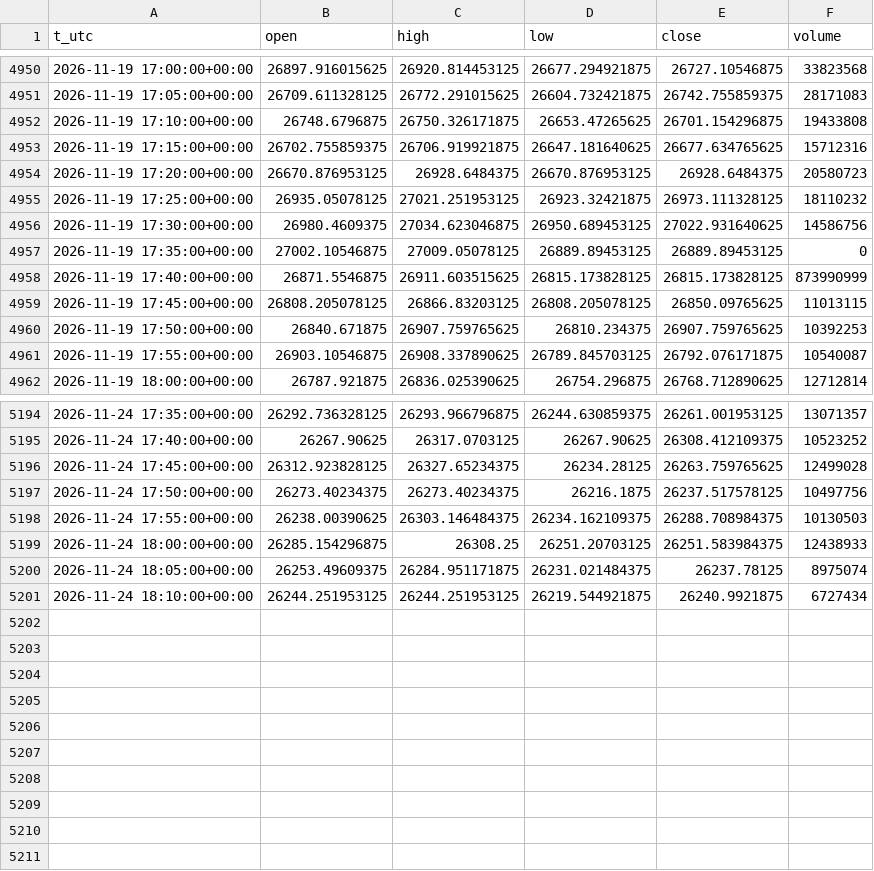
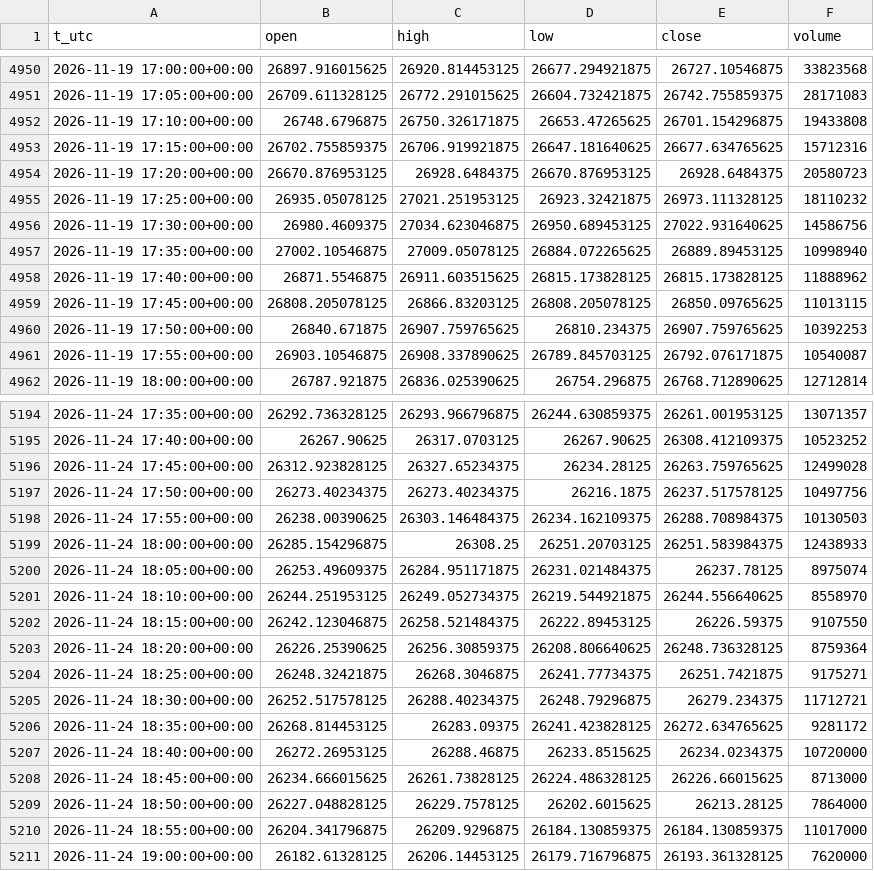
Before and after one commit to egedogann/piyasa-veri, a CSV file: data/m5/IDX_NDX.csv, drawn as a sheet; only a part is shown, gaps mark what is left out.

```diff
--- a/data/m5/IDX_NDX.csv
+++ b/data/m5/IDX_NDX.csv
@@ -4956,4 +4956,4 @@ t_utc,open,high,low,close,volume
 2026-11-19 17:30:00+00:00,26980.4609375,27034.623046875,26950.689453125,27022.931640625,14586756
-2026-11-19 17:35:00+00:00,27002.10546875,27009.05078125,26889.89453125,26889.89453125,0
-2026-11-19 17:40:00+00:00,26871.5546875,26911.603515625,26815.173828125,26815.173828125,873990999
+2026-11-19 17:35:00+00:00,27002.10546875,27009.05078125,26884.072265625,26889.89453125,10998940
+2026-11-19 17:40:00+00:00,26871.5546875,26911.603515625,26815.173828125,26815.173828125,11888962
 2026-11-19 17:45:00+00:00,26808.205078125,26866.83203125,26808.205078125,26850.09765625,11013115
@@ -5200,2 +5200,12 @@ t_utc,open,high,low,close,volume
 2026-11-24 18:05:00+00:00,26253.49609375,26284.951171875,26231.021484375,26237.78125,8975074
-2026-11-24 18:10:00+00:00,26244.251953125,26244.251953125,26219.544921875,26240.9921875,6727434
+2026-11-24 18:10:00+00:00,26244.251953125,26249.052734375,26219.544921875,26244.556640625,8558970
+2026-11-24 18:15:00+00:00,26242.123046875,26258.521484375,26222.89453125,26226.59375,9107550
+2026-11-24 18:20:00+00:00,26226.25390625,26256.30859375,26208.806640625,26248.736328125,8759364
+2026-11-24 18:25:00+00:00,26248.32421875,26268.3046875,26241.77734375,26251.7421875,9175271
+2026-11-24 18:30:00+00:00,26252.517578125,26288.40234375,26248.79296875,26279.234375,11712721
+2026-11-24 18:35:00+00:00,26268.814453125,26283.09375,26241.423828125,26272.634765625,9281172
+2026-11-24 18:40:00+00:00,26272.26953125,26288.46875,26233.8515625,26234.0234375,10720000
+2026-11-24 18:45:00+00:00,26234.666015625,26261.73828125,26224.486328125,26226.66015625,8713000
+2026-11-24 18:50:00+00:00,26227.048828125,26229.7578125,26202.6015625,26213.28125,7864000
+2026-11-24 18:55:00+00:00,26204.341796875,26209.9296875,26184.130859375,26184.130859375,11017000
+2026-11-24 19:00:00+00:00,26182.61328125,26206.14453125,26179.716796875,26193.361328125,7620000
```
Also changed, not shown: data/d1/BTC_USD.csv, data/d1/GC_F.csv, 39 other files.
